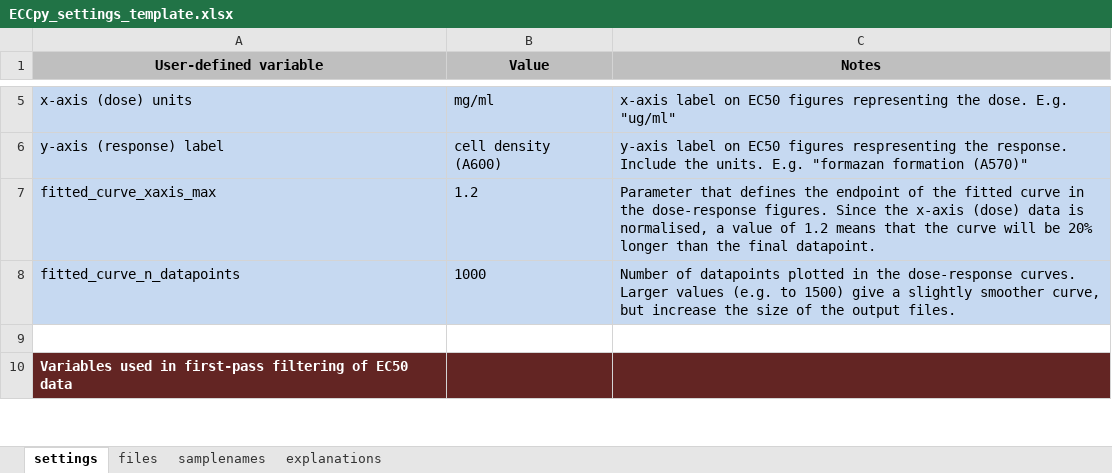
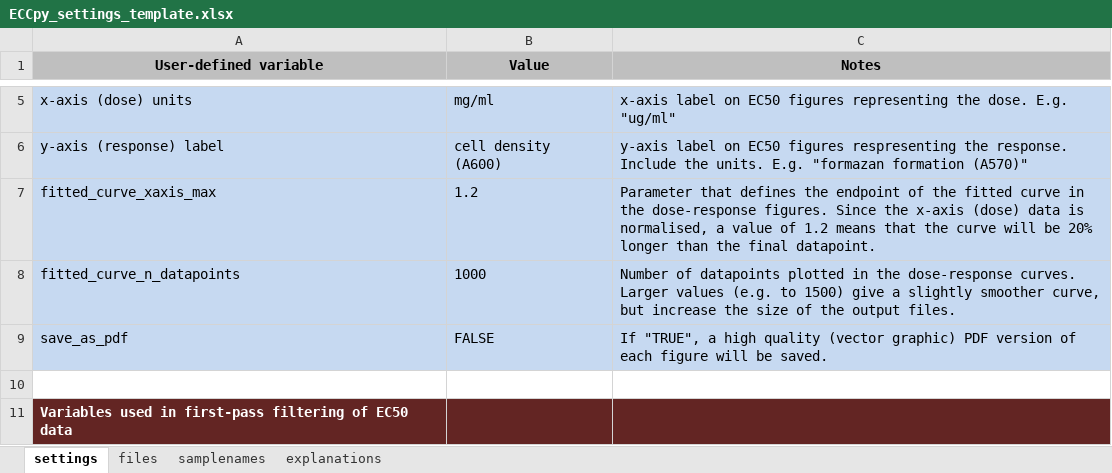
Before and after one commit to teese/eccpy, an Excel workbook: templates/ECCpy_settings_template.xlsx, sheet settings, drawn as a sheet; only a part is shown, gaps mark what is left out; values as stored, in another font and other column widths than the file's, no borders; the diff names each change by its address in the sheet, - before the commit and + after, or states it on an @@ line.

Commit message:
Added ability to save pdf figures, only if desired.

```diff
--- a/templates/ECCpy_settings_template.xlsx (sheet settings)
+++ b/templates/ECCpy_settings_template.xlsx (sheet settings)
+row 9: save_as_pdf | FALSE | If "TRUE", a high quality (vector graphic) PDF version of each figure will be saved.
```
Also changed, not shown: 3 other files.
